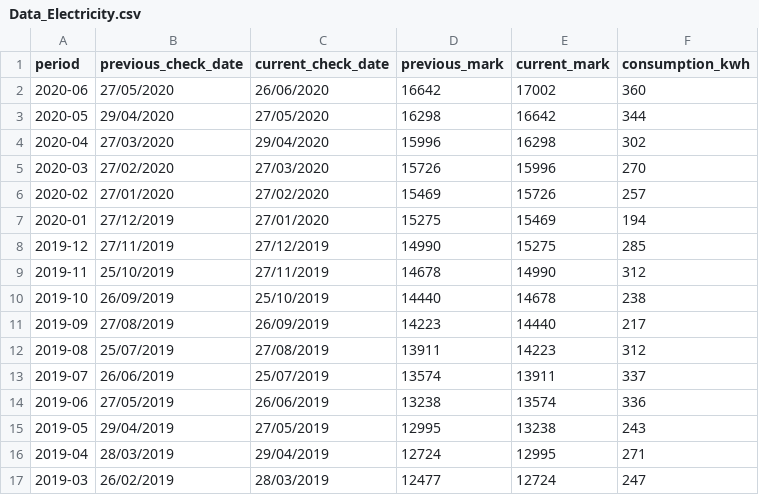
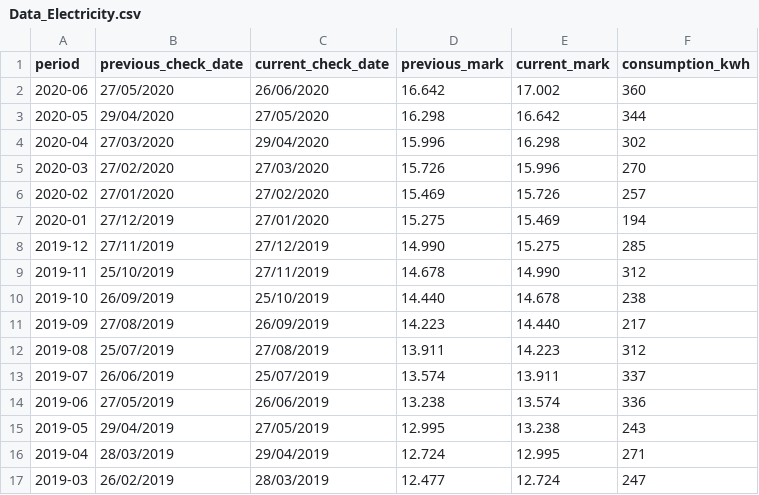
Before and after one commit to sjsilvabr/Utilities_Consumption, a CSV file: Data_source/Data_Electricity.csv, drawn as a sheet; only a part is shown; the diff covers the shown part only.

Commit message:
Data updated.

```diff
--- a/Data_source/Data_Electricity.csv
+++ b/Data_source/Data_Electricity.csv
@@ -1,17 +1,17 @@
 period;previous_check_date;current_check_date;previous_mark;current_mark;consumption_kwh
-2020-06;27/05/2020;26/06/2020;16642;17002;360
-2020-05;29/04/2020;27/05/2020;16298;16642;344
-2020-04;27/03/2020;29/04/2020;15996;16298;302
-2020-03;27/02/2020;27/03/2020;15726;15996;270
-2020-02;27/01/2020;27/02/2020;15469;15726;257
-2020-01;27/12/2019;27/01/2020;15275;15469;194
-2019-12;27/11/2019;27/12/2019;14990;15275;285
-2019-11;25/10/2019;27/11/2019;14678;14990;312
-2019-10;26/09/2019;25/10/2019;14440;14678;238
-2019-09;27/08/2019;26/09/2019;14223;14440;217
-2019-08;25/07/2019;27/08/2019;13911;14223;312
-2019-07;26/06/2019;25/07/2019;13574;13911;337
-2019-06;27/05/2019;26/06/2019;13238;13574;336
-2019-05;29/04/2019;27/05/2019;12995;13238;243
-2019-04;28/03/2019;29/04/2019;12724;12995;271
-2019-03;26/02/2019;28/03/2019;12477;12724;247
+2020-06;27/05/2020;26/06/2020;16.642;17.002;360
+2020-05;29/04/2020;27/05/2020;16.298;16.642;344
+2020-04;27/03/2020;29/04/2020;15.996;16.298;302
+2020-03;27/02/2020;27/03/2020;15.726;15.996;270
+2020-02;27/01/2020;27/02/2020;15.469;15.726;257
+2020-01;27/12/2019;27/01/2020;15.275;15.469;194
+2019-12;27/11/2019;27/12/2019;14.990;15.275;285
+2019-11;25/10/2019;27/11/2019;14.678;14.990;312
+2019-10;26/09/2019;25/10/2019;14.440;14.678;238
+2019-09;27/08/2019;26/09/2019;14.223;14.440;217
+2019-08;25/07/2019;27/08/2019;13.911;14.223;312
+2019-07;26/06/2019;25/07/2019;13.574;13.911;337
+2019-06;27/05/2019;26/06/2019;13.238;13.574;336
+2019-05;29/04/2019;27/05/2019;12.995;13.238;243
+2019-04;28/03/2019;29/04/2019;12.724;12.995;271
+2019-03;26/02/2019;28/03/2019;12.477;12.724;247
```
Also changed, not shown: 93 edited cells elsewhere in this file.
